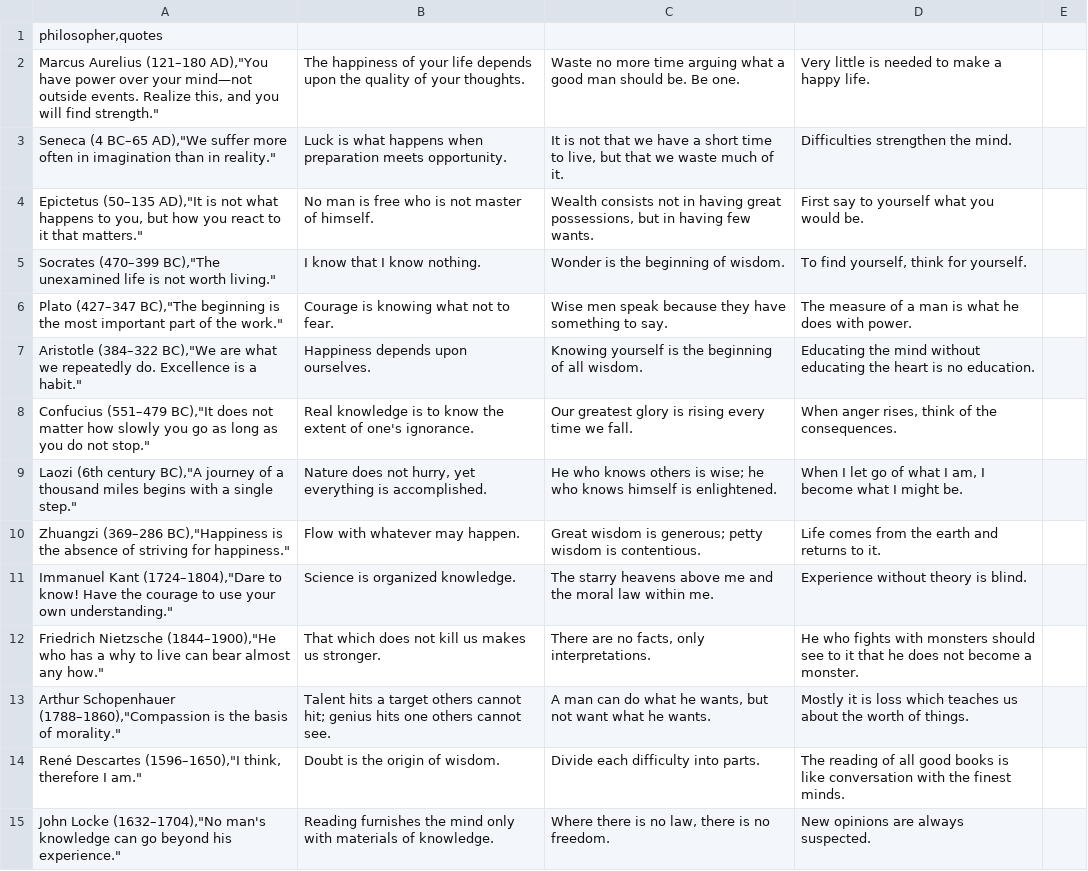
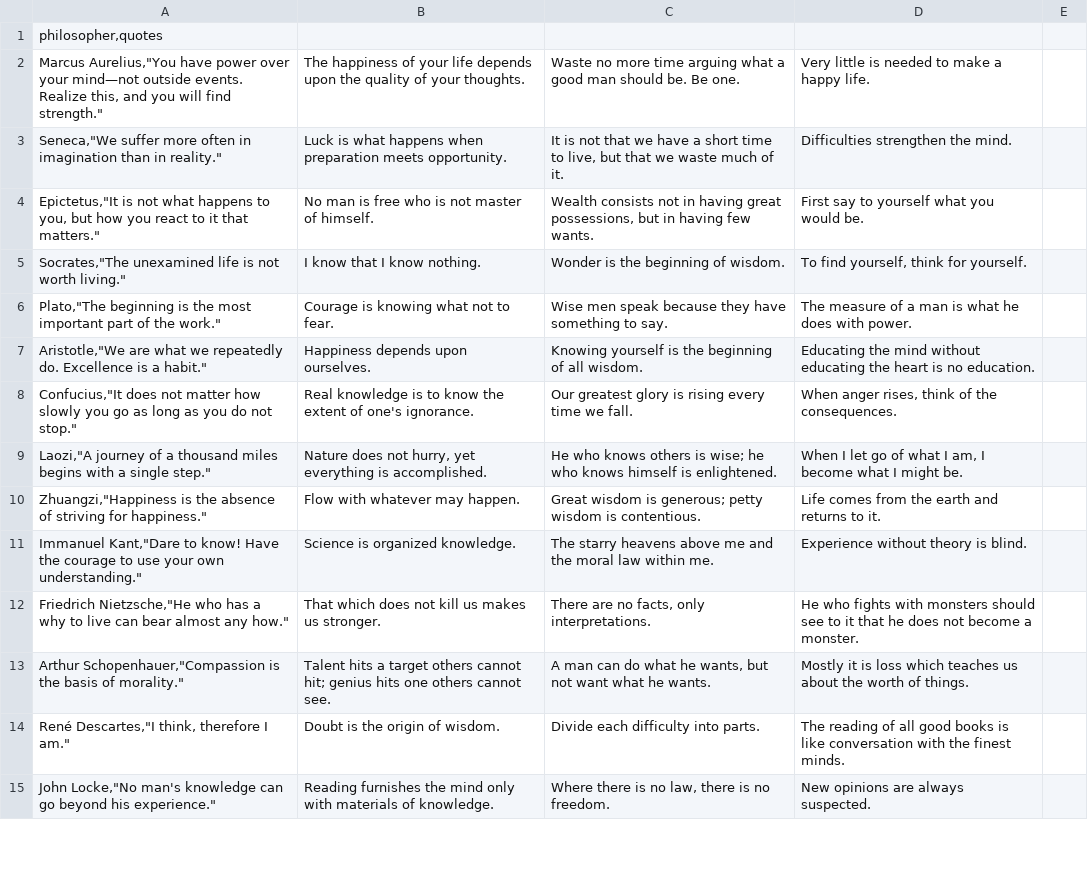
Before and after one commit to n3wang/solo_level_system, a CSV file: assets/data/quotes.csv, drawn as a sheet; only a part is shown; the diff covers the shown part only; the diff names each change by its address in the sheet, - before the commit and + after, or states it on an @@ line.

```diff
--- a/assets/data/quotes.csv
+++ b/assets/data/quotes.csv
-A2: Marcus Aurelius (121–180 AD),"You have power…
+A2: Marcus Aurelius,"You have power…
-A3: Seneca (4 BC–65 AD),"We suffer more…
+A3: Seneca,"We suffer more…
-A4: Epictetus (50–135 AD),"It is not…
+A4: Epictetus,"It is not…
-A5: Socrates (470–399 BC),"The unexamined life…
+A5: Socrates,"The unexamined life…
-A6: Plato (427–347 BC),"The beginning is…
+A6: Plato,"The beginning is…
-A7: Aristotle (384–322 BC),"We are what…
+A7: Aristotle,"We are what…
-A8: Confucius (551–479 BC),"It does not…
+A8: Confucius,"It does not…
-A9: Laozi (6th century BC),"A journey of…
+A9: Laozi,"A journey of…
-A10: Zhuangzi (369–286 BC),"Happiness is the…
+A10: Zhuangzi,"Happiness is the…
-A11: Immanuel Kant (1724–1804),"Dare to know!…
+A11: Immanuel Kant,"Dare to know!…
-A12: Friedrich Nietzsche (1844–1900),"He who has…
+A12: Friedrich Nietzsche,"He who has…
-A13: Arthur Schopenhauer (1788–1860),"Compassion is the…
+A13: Arthur Schopenhauer,"Compassion is the…
-A14: René Descartes (1596–1650),"I think, therefore…
+A14: René Descartes,"I think, therefore…
-A15: John Locke (1632–1704),"No man's knowledge…
+A15: John Locke,"No man's knowledge…
```
Also changed, not shown: 19 edited cells elsewhere in this file, assets/data/cards_128x185.csv, assets/data/cards_catalog.csv, 12 other files.
